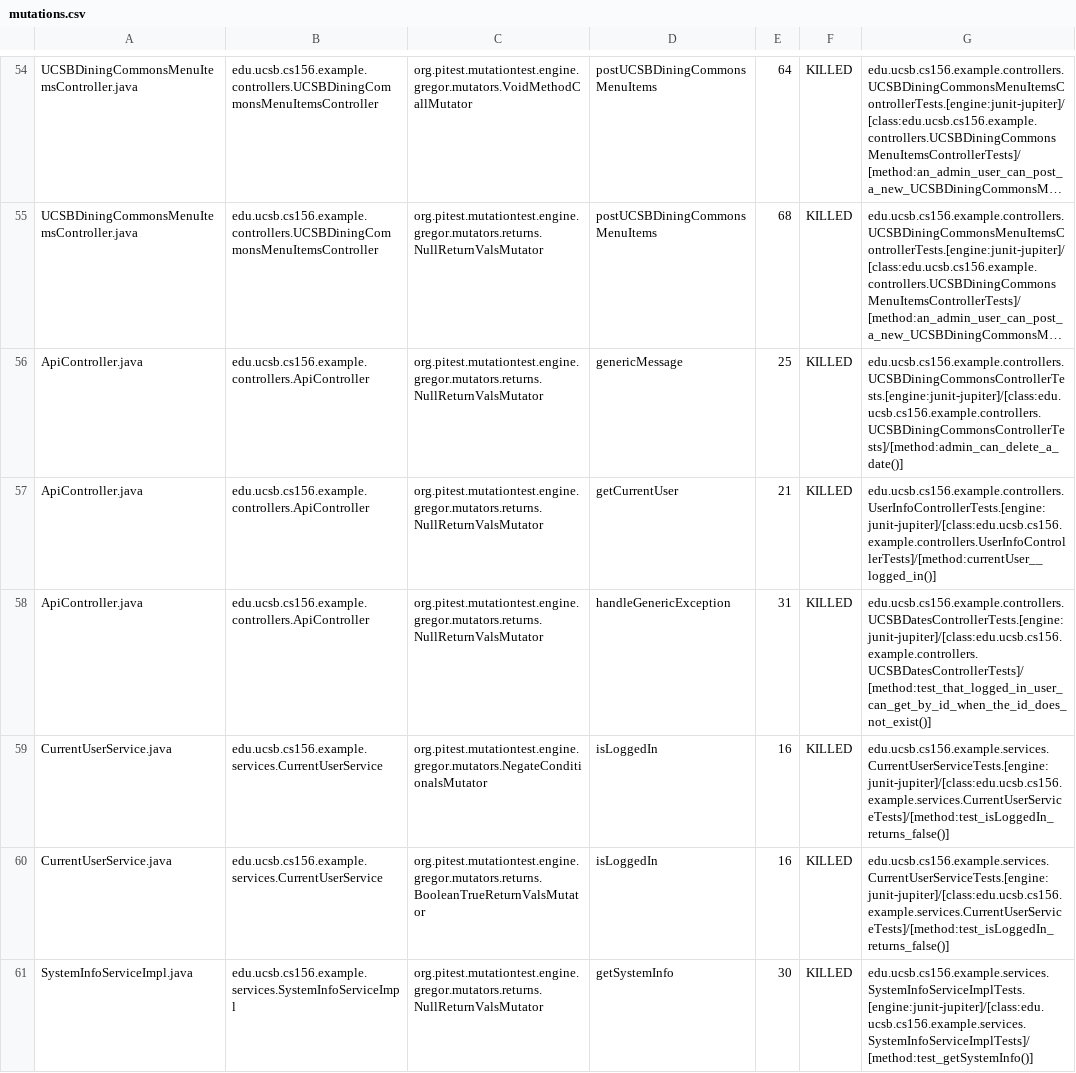
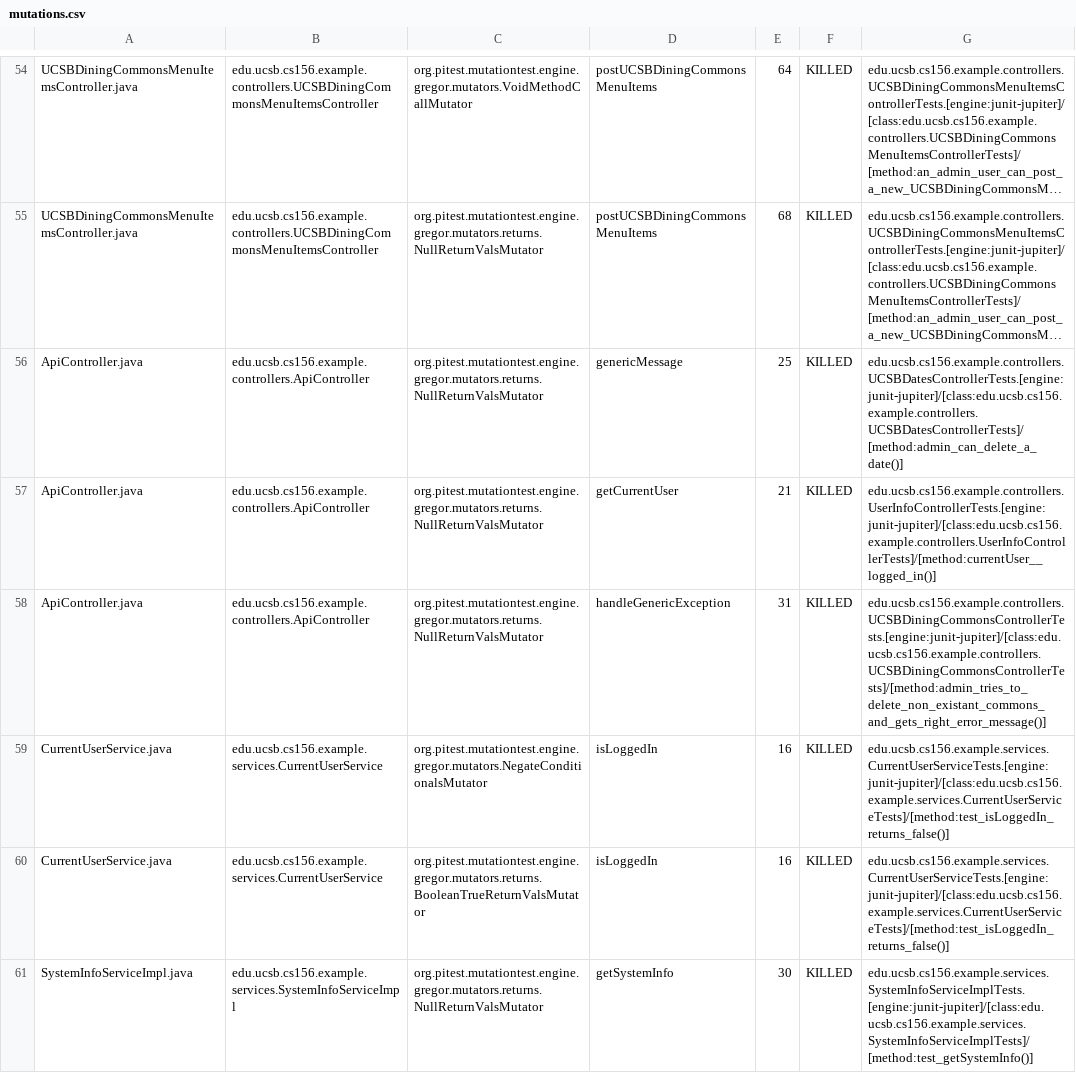
Before and after one commit to ucsb-cs156-f23/team02-f23-5pm-2, a CSV file: prs/52/pitest/mutations.csv, drawn as a sheet; only a part is shown, gaps mark what is left out; long unchanged cells end in …; the diff names each change by its address in the sheet, - before the commit and + after, or states it on an @@ line.

Commit message:
Deploying to gh-pages from @ ucsb-cs156-f23/team02-f23-5pm-2@23eb50166dcfd121972ba9bc02088267939b3fdb 🚀

```diff
--- a/prs/52/pitest/mutations.csv
+++ b/prs/52/pitest/mutations.csv
-G56: edu.ucsb.cs156.example.controllers.UCSBDiningCommonsControllerTests.[engine:junit-jupiter]/[class:edu.ucsb.cs156.example.controllers.UCSBDiningCommonsControllerTests]/[method:admin_can_delete_a_date()]
+G56: edu.ucsb.cs156.example.controllers.UCSBDatesControllerTests.[engine:junit-jupiter]/[class:edu.ucsb.cs156.example.controllers.UCSBDatesControllerTests]/[method:admin_can_delete_a_date()]
-G58: edu.ucsb.cs156.example.controllers.UCSBDatesControllerTests.[engine:junit-jupiter]/[class:edu.ucsb.cs156.example.controllers.UCSBDatesControllerTests]/[method:test_that_logged_in_user_can_get_by_id_when_the_id_does_not_exist()]
+G58: edu.ucsb.cs156.example.controllers.UCSBDiningCommonsControllerTests.[engine:junit-jupiter]/[class:edu.ucsb.cs156.example.controllers.UCSBDiningCommonsControllerTests]/[method:admin_tries_to_delete_non_existant_commons_and_gets_right_error_message()]
```
Also changed, not shown: 13 other files.
